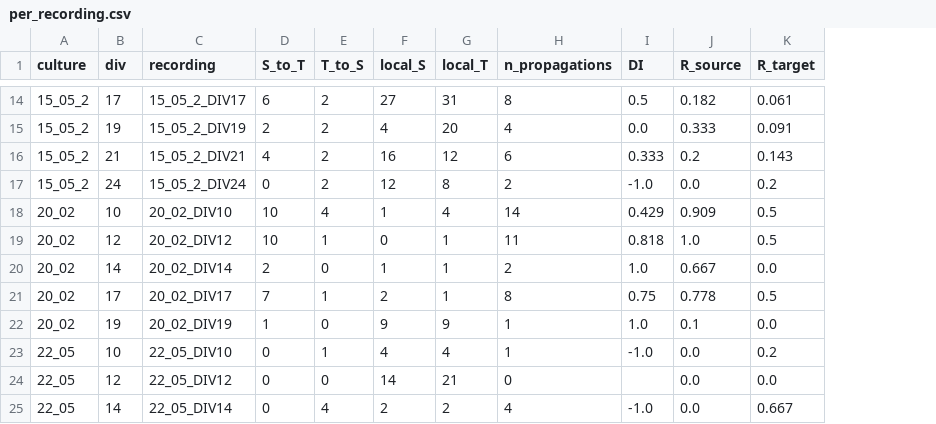
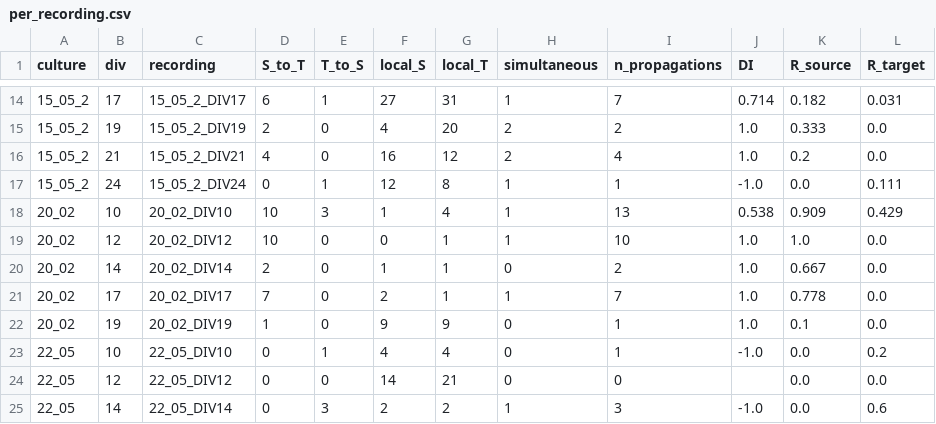
Before and after one commit to saragonbas/directional_neuronal_cultures, a CSV file: 6_directionality/per_recording.csv, drawn as a sheet; only a part is shown, gaps mark what is left out; addresses are those after the commit; the diff covers the shown part only; the diff names each change by its address in the sheet, - before the commit and + after, or states it on an @@ line.

```diff
--- a/6_directionality/per_recording.csv
+++ b/6_directionality/per_recording.csv
+column H (simultaneous), rows 14-25: 1 | 2 | 2 | 1 | 1 | 1 | 0 | 1 | 0 | 0 | 0 | 1
-E14 (T_to_S): 2
+E14 (T_to_S): 1
-I14 (n_propagations): 8
+I14 (n_propagations): 7
-J14 (DI): 0.5
+J14 (DI): 0.714
-L14 (R_target): 0.061
+L14 (R_target): 0.031
-E15:E16 (T_to_S): 2
+E15:E16 (T_to_S): 0
-I15 (n_propagations): 4
+I15 (n_propagations): 2
-J15 (DI): 0.0
+J15 (DI): 1.0
-L15 (R_target): 0.091
+L15 (R_target): 0.0
-I16 (n_propagations): 6
+I16 (n_propagations): 4
-J16 (DI): 0.333
+J16 (DI): 1.0
-L16 (R_target): 0.143
+L16 (R_target): 0.0
-E17 (T_to_S): 2
+E17 (T_to_S): 1
-I17 (n_propagations): 2
+I17 (n_propagations): 1
-L17 (R_target): 0.2
+L17 (R_target): 0.111
-E18 (T_to_S): 4
+E18 (T_to_S): 3
-I18 (n_propagations): 14
+I18 (n_propagations): 13
-J18 (DI): 0.429
+J18 (DI): 0.538
-L18 (R_target): 0.5
+L18 (R_target): 0.429
-E19 (T_to_S): 1
+E19 (T_to_S): 0
-I19 (n_propagations): 11
+I19 (n_propagations): 10
-J19 (DI): 0.818
+J19 (DI): 1.0
-L19 (R_target): 0.5
+L19 (R_target): 0.0
-E21 (T_to_S): 1
+E21 (T_to_S): 0
-I21 (n_propagations): 8
+I21 (n_propagations): 7
-J21 (DI): 0.75
+J21 (DI): 1.0
-L21 (R_target): 0.5
+L21 (R_target): 0.0
-E25 (T_to_S): 4
+E25 (T_to_S): 3
-I25 (n_propagations): 4
+I25 (n_propagations): 3
-L25 (R_target): 0.667
+L25 (R_target): 0.6
```
Also changed, not shown: 53 edited cells elsewhere in this file, 6_directionality/per_culture.csv, 6_directionality/per_culture_mature.csv, 41 other files.
